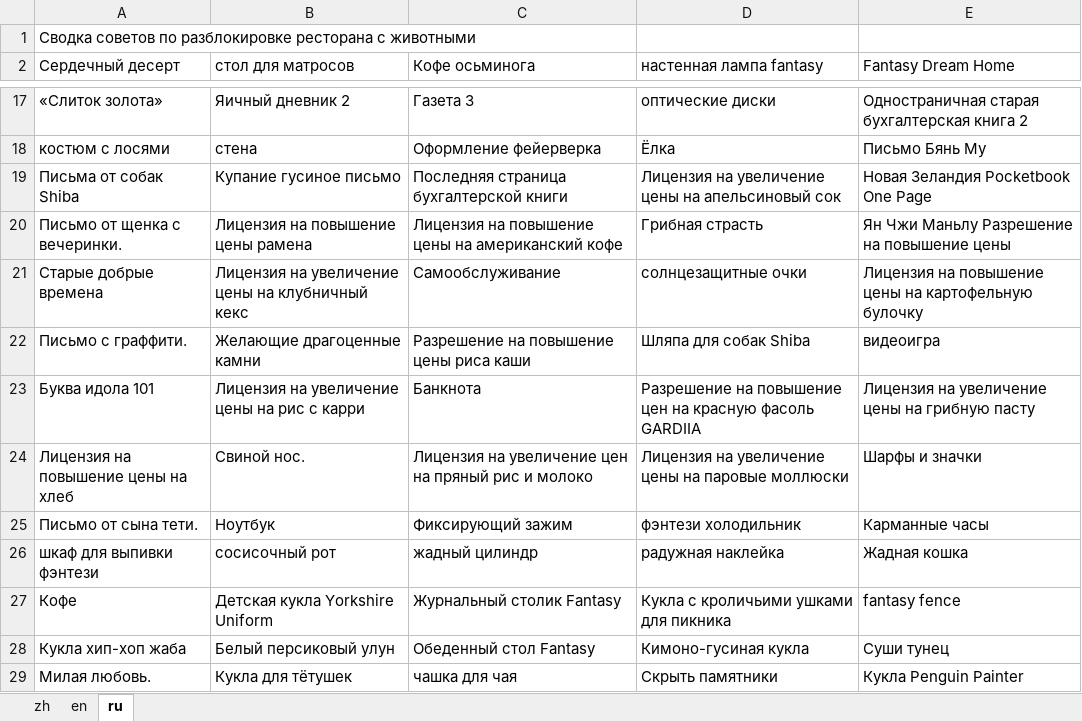
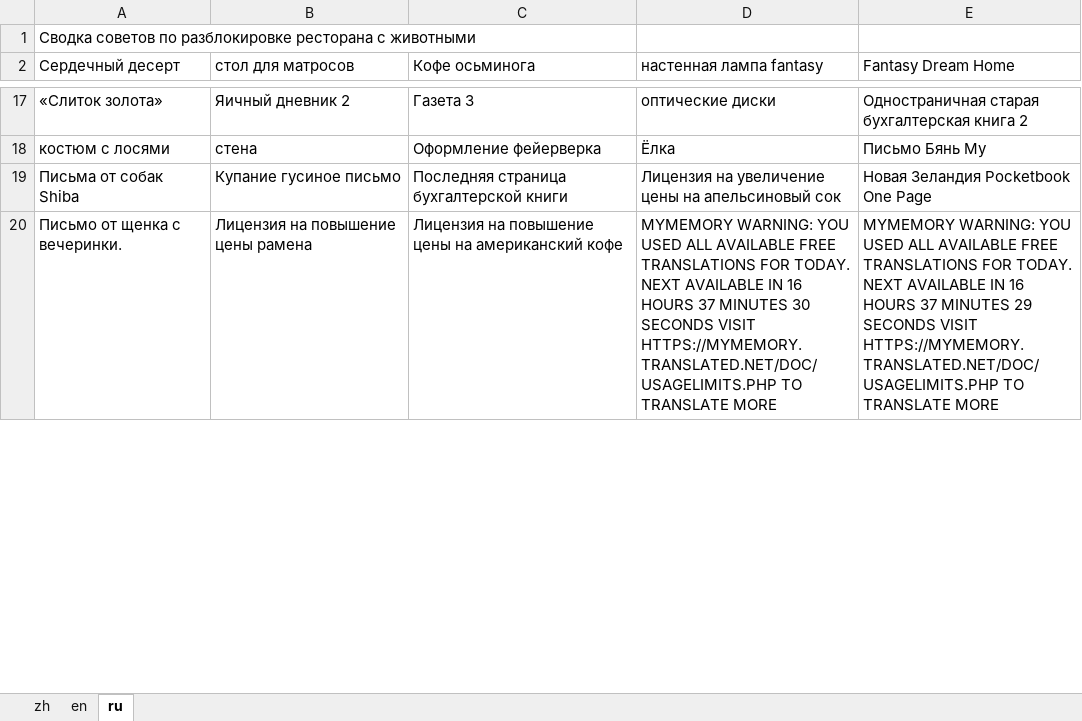
Before and after one commit to HermanRu/Translate_Excel, an Excel workbook: book_zh_en_ru.xlsx, sheet ru, drawn as a sheet; only a part is shown, gaps mark what is left out; values as stored, in another font and other column widths than the file's, no borders; removed rows and columns are numbered as before the commit, all else as after; the diff covers the shown part only; the diff names each change by its address in the sheet, - before the commit and + after, or states it on an @@ line.

Commit message:
Add progress bars, add event 'available free translations', fix sizes of windows

```diff
--- a/book_zh_en_ru.xlsx (sheet ru)
+++ b/book_zh_en_ru.xlsx (sheet ru)
-D20 (настенная лампа fantasy): Грибная страсть
+D20 (настенная лампа fantasy): MYMEMORY WARNING: YOU USED ALL AVAILABLE FREE TRANSLATIONS FOR TODAY. NEXT AVAILABLE IN 16 HOURS 37 MINUTES 30 SECONDS VISIT HTTPS://MYMEMORY.TRANSLATED.NET/DOC/USAGELIMITS.PHP TO TRANSLATE MORE
-E20 (Fantasy Dream Home): Ян Чжи Маньлу Разрешение на повышение цены
+E20 (Fantasy Dream Home): MYMEMORY WARNING: YOU USED ALL AVAILABLE FREE TRANSLATIONS FOR TODAY. NEXT AVAILABLE IN 16 HOURS 37 MINUTES 29 SECONDS VISIT HTTPS://MYMEMORY.TRANSLATED.NET/DOC/USAGELIMITS.PHP TO TRANSLATE MORE
-row 21: Старые добрые времена | Лицензия на увеличение цены на клубничный кекс | Самообслуживание | солнцезащитные очки | Лицензия на повышение цены на картофельную булочку
-row 22: Письмо с граффити. | Желающие драгоценные камни | Разрешение на повышение цены риса каши | Шляпа для собак Shiba | видеоигра
-row 23: Буква идола 101 | Лицензия на увеличение цены на рис с карри | Банкнота | Разрешение на повышение цен на красную фасоль GARDIIA | Лицензия на увеличение цены на грибную пасту
-row 24: Лицензия на повышение цены на хлеб | Свиной нос. | Лицензия на увеличение цен на пряный рис и молоко | Лицензия на увеличение цены на паровые моллюски | Шарфы и значки
-row 25: Письмо от сына тети. | Ноутбук | Фиксирующий зажим | фэнтези холодильник | Карманные часы
-row 26: шкаф для выпивки фэнтези | сосисочный рот | жадный цилиндр | радужная наклейка | Жадная кошка
-row 27: Кофе | Детская кукла Yorkshire Uniform | Журнальный столик Fantasy | Кукла с кроличьими ушками для пикника | fantasy fence
-row 28: Кукла хип-хоп жаба | Белый персиковый улун | Обеденный стол Fantasy | Кимоно-гусиная кукла | Суши тунец
-row 29: Милая любовь. | Кукла для тётушек | чашка для чая | Скрыть памятники | Кукла Penguin Painter
```
Also changed, not shown: 9 added rows and 1 edited cell elsewhere in this sheet, sheet en, 3 other files.
